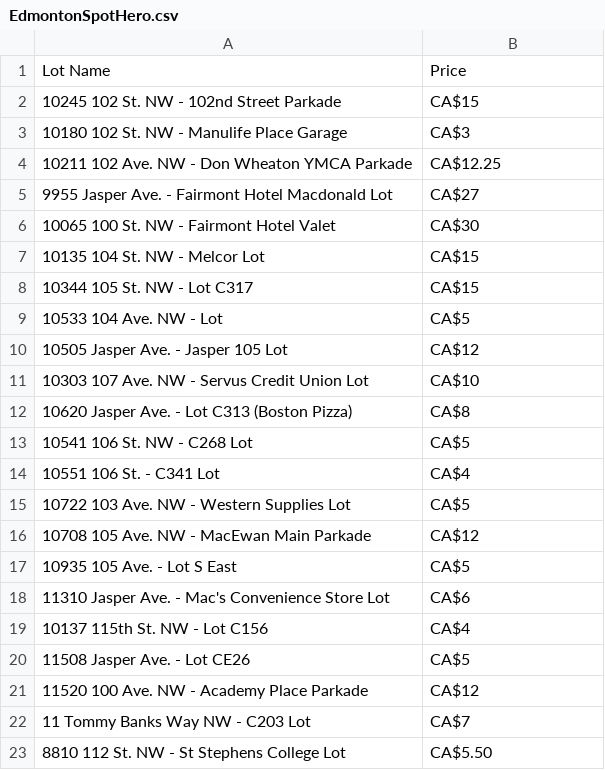
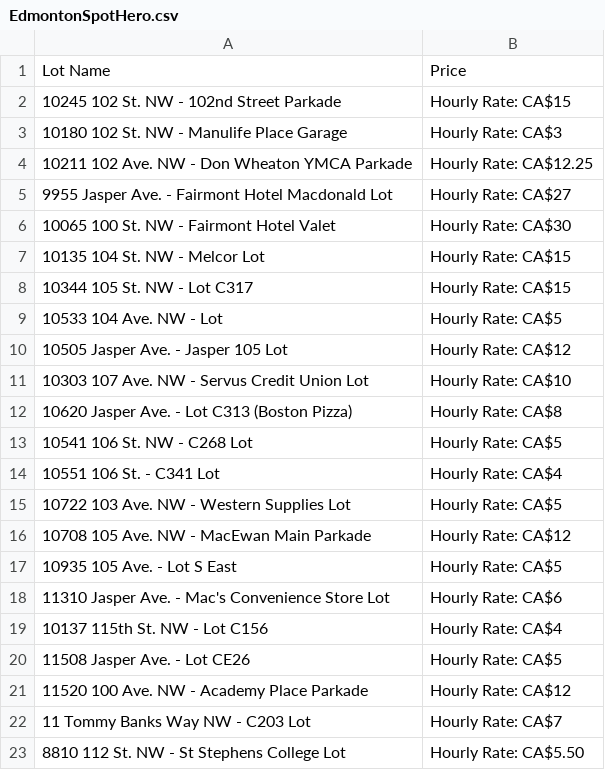
Before and after one commit to alisiddiqi/gyrd, a CSV file: EdmontonSpotHero.csv, drawn as a sheet.

```diff
--- a/EdmontonSpotHero.csv
+++ b/EdmontonSpotHero.csv
@@ -1,23 +1,23 @@
 Lot Name,Price
-10245 102 St. NW - 102nd Street Parkade,CA$15
-10180 102 St. NW - Manulife Place Garage,CA$3
-10211 102 Ave. NW - Don Wheaton YMCA Parkade,CA$12.25
-9955 Jasper Ave. - Fairmont Hotel Macdonald Lot,CA$27
-10065 100 St. NW - Fairmont Hotel Valet,CA$30
-10135 104 St. NW - Melcor Lot,CA$15
-10344 105 St. NW - Lot C317,CA$15
-10533 104 Ave. NW - Lot,CA$5
-10505 Jasper Ave. - Jasper 105 Lot,CA$12
-10303 107 Ave. NW - Servus Credit Union Lot,CA$10
-10620 Jasper Ave. - Lot C313 (Boston Pizza),CA$8
-10541 106 St. NW - C268 Lot,CA$5
-10551 106 St. - C341 Lot,CA$4
-10722 103 Ave. NW - Western Supplies Lot,CA$5
-10708 105 Ave. NW - MacEwan Main Parkade,CA$12
-10935 105 Ave. - Lot S East,CA$5
-11310 Jasper Ave. - Mac's Convenience Store Lot,CA$6
-10137 115th St. NW - Lot C156,CA$4
-11508 Jasper Ave. - Lot CE26,CA$5
-11520 100 Ave. NW - Academy Place Parkade,CA$12
-11 Tommy Banks Way NW - C203 Lot,CA$7
-8810 112 St. NW - St Stephens College Lot,CA$5.50
+10245 102 St. NW - 102nd Street Parkade,Hourly Rate: CA$15
+10180 102 St. NW - Manulife Place Garage,Hourly Rate: CA$3
+10211 102 Ave. NW - Don Wheaton YMCA Parkade,Hourly Rate: CA$12.25
+9955 Jasper Ave. - Fairmont Hotel Macdonald Lot,Hourly Rate: CA$27
+10065 100 St. NW - Fairmont Hotel Valet,Hourly Rate: CA$30
+10135 104 St. NW - Melcor Lot,Hourly Rate: CA$15
+10344 105 St. NW - Lot C317,Hourly Rate: CA$15
+10533 104 Ave. NW - Lot,Hourly Rate: CA$5
+10505 Jasper Ave. - Jasper 105 Lot,Hourly Rate: CA$12
+10303 107 Ave. NW - Servus Credit Union Lot,Hourly Rate: CA$10
+10620 Jasper Ave. - Lot C313 (Boston Pizza),Hourly Rate: CA$8
+10541 106 St. NW - C268 Lot,Hourly Rate: CA$5
+10551 106 St. - C341 Lot,Hourly Rate: CA$4
+10722 103 Ave. NW - Western Supplies Lot,Hourly Rate: CA$5
+10708 105 Ave. NW - MacEwan Main Parkade,Hourly Rate: CA$12
+10935 105 Ave. - Lot S East,Hourly Rate: CA$5
+11310 Jasper Ave. - Mac's Convenience Store Lot,Hourly Rate: CA$6
+10137 115th St. NW - Lot C156,Hourly Rate: CA$4
+11508 Jasper Ave. - Lot CE26,Hourly Rate: CA$5
+11520 100 Ave. NW - Academy Place Parkade,Hourly Rate: CA$12
+11 Tommy Banks Way NW - C203 Lot,Hourly Rate: CA$7
+8810 112 St. NW - St Stephens College Lot,Hourly Rate: CA$5.50
```
Also changed, not shown: 5 other files.
